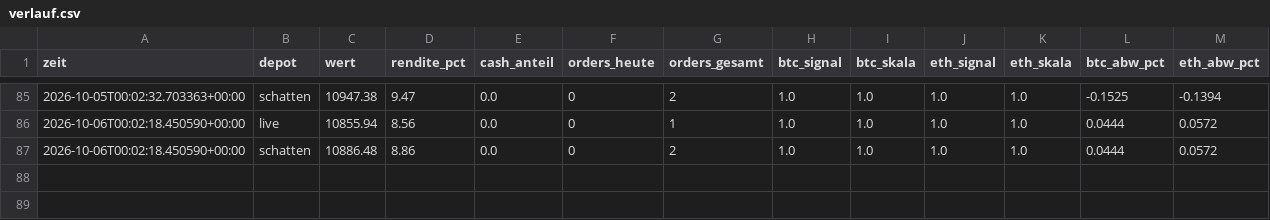
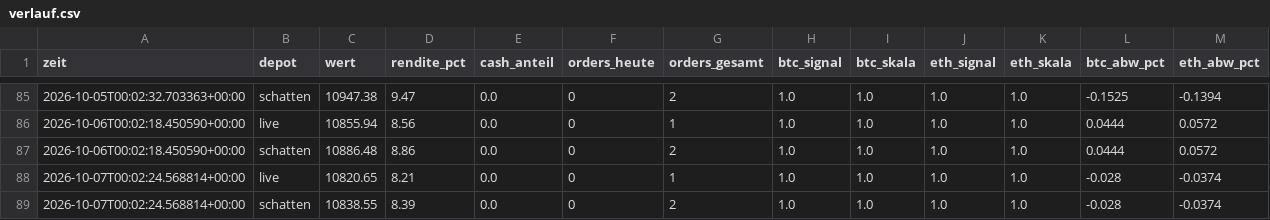
Before and after one commit to benjamindanek45-hub/ethtrading-papertrading, a CSV file: daten/verlauf.csv, drawn as a sheet; only a part is shown, gaps mark what is left out; the diff names each change by its address in the sheet, - before the commit and + after, or states it on an @@ line.

```diff
--- a/daten/verlauf.csv
+++ b/daten/verlauf.csv
+row 88: 2026-10-07T00:02:24.568814+00:00 | live | 10820.65 | 8.21 | 0.0 | 0 | 1 | 1.0 | 1.0 | 1.0 | 1.0 | -0.028 | -0.0374
+row 89: 2026-10-07T00:02:24.568814+00:00 | schatten | 10838.55 | 8.39 | 0.0 | 0 | 2 | 1.0 | 1.0 | 1.0 | 1.0 | -0.028 | -0.0374
```
Also changed, not shown: 3 other files.
